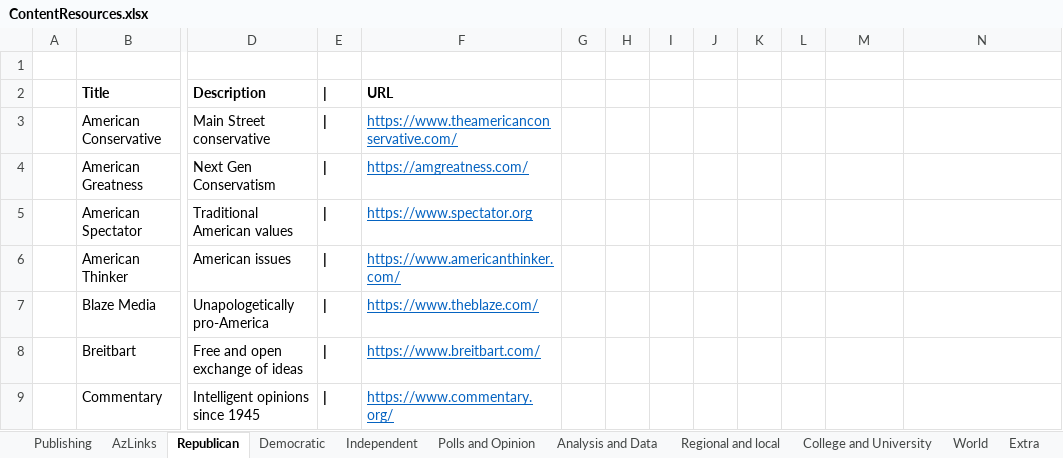
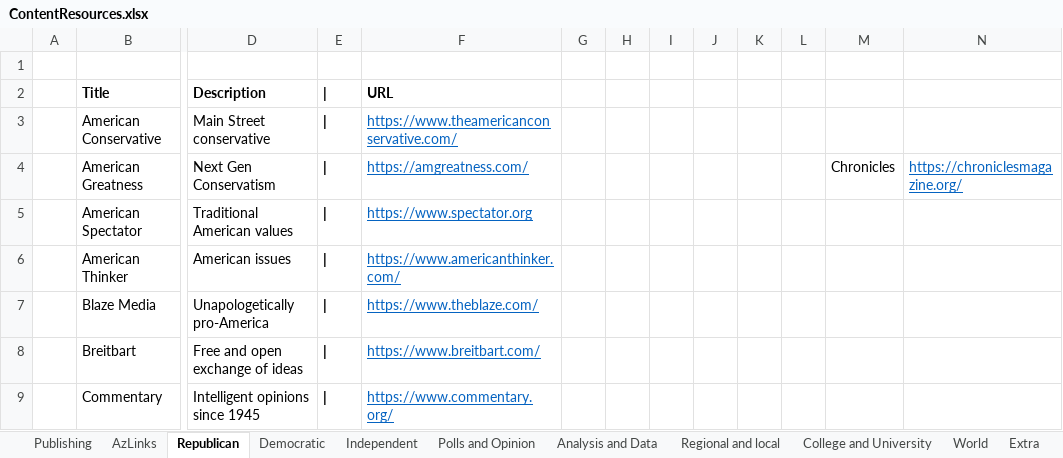
Before and after one commit to brianmcgrathnet/serialpolitics, an Excel workbook: content/ContentResources.xlsx, sheet Republican, drawn as a sheet; only a part is shown, gaps mark what is left out; values as stored, in another font and other column widths than the file's, no borders; the diff names each change by its address in the sheet, - before the commit and + after, or states it on an @@ line.

```diff
--- a/content/ContentResources.xlsx (sheet Republican)
+++ b/content/ContentResources.xlsx (sheet Republican)
-M4: (empty)
+M4: Chronicles
-N4: (empty)
+N4: https://chroniclesmagazine.org/
```
Also changed, not shown: sheet Polls and Opinion, 2 other files.
